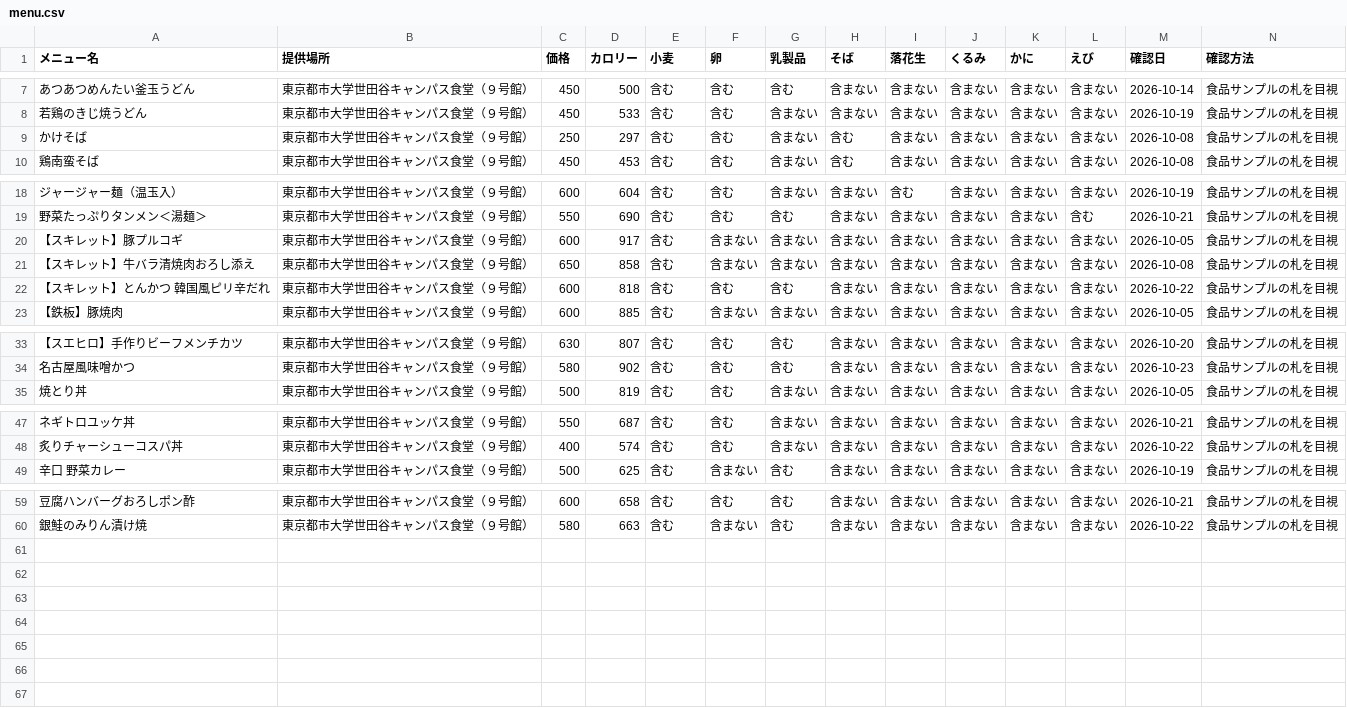
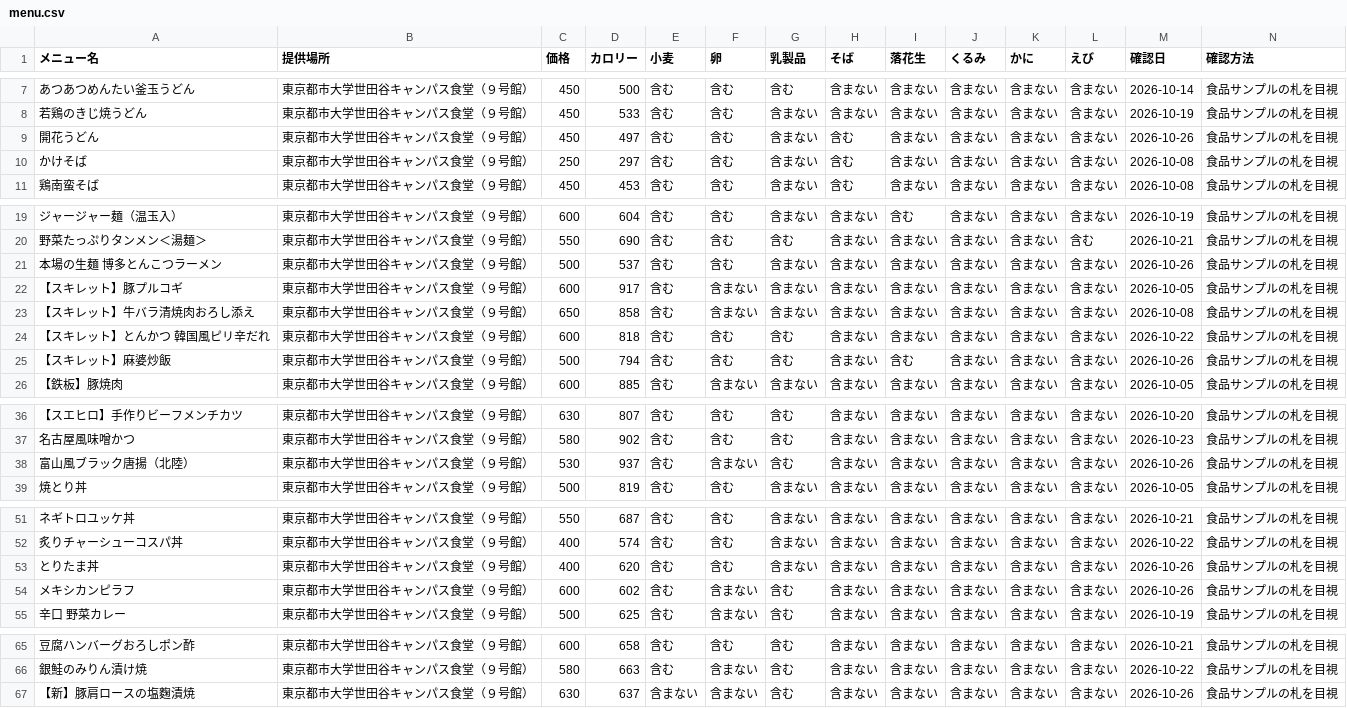
Before and after one commit to NimniM1848/tcu_sc_gakushoku_allergy_list, a CSV file: menu.csv, drawn as a sheet; only a part is shown, gaps mark what is left out; rows hold the shown columns only; the diff names each change by its address in the sheet, - before the commit and + after, or states it on an @@ line.

```diff
--- a/menu.csv
+++ b/menu.csv
+row 9: 開花うどん | 東京都市大学世田谷キャンパス食堂（９号館） | 450 | 497 | 含む | 含む | 含まない | 含む | 含まない | 含まない | 含まない | 含まない | 2026-10-26 | 食品サンプルの札を目視
+row 21: 本場の生麺 博多とんこつラーメン | 東京都市大学世田谷キャンパス食堂（９号館） | 500 | 537 | 含む | 含む | 含まない | 含まない | 含まない | 含まない | 含まない | 含まない | 2026-10-26 | 食品サンプルの札を目視
+row 25: 【スキレット】麻婆炒飯 | 東京都市大学世田谷キャンパス食堂（９号館） | 500 | 794 | 含む | 含む | 含む | 含まない | 含む | 含まない | 含まない | 含まない | 2026-10-26 | 食品サンプルの札を目視
+row 38: 富山風ブラック唐揚（北陸） | 東京都市大学世田谷キャンパス食堂（９号館） | 530 | 937 | 含む | 含まない | 含む | 含まない | 含まない | 含まない | 含まない | 含まない | 2026-10-26 | 食品サンプルの札を目視
+row 53: とりたま丼 | 東京都市大学世田谷キャンパス食堂（９号館） | 400 | 620 | 含む | 含む | 含まない | 含まない | 含まない | 含まない | 含まない | 含まない | 2026-10-26 | 食品サンプルの札を目視
+row 54: メキシカンピラフ | 東京都市大学世田谷キャンパス食堂（９号館） | 600 | 602 | 含む | 含まない | 含む | 含まない | 含まない | 含まない | 含まない | 含まない | 2026-10-26 | 食品サンプルの札を目視
+row 67: 【新】豚肩ロースの塩麴漬焼 | 東京都市大学世田谷キャンパス食堂（９号館） | 630 | 637 | 含まない | 含まない | 含む | 含まない | 含まない | 含まない | 含まない | 含まない | 2026-10-26 | 食品サンプルの札を目視
```
Also changed, not shown: 1 other file.
